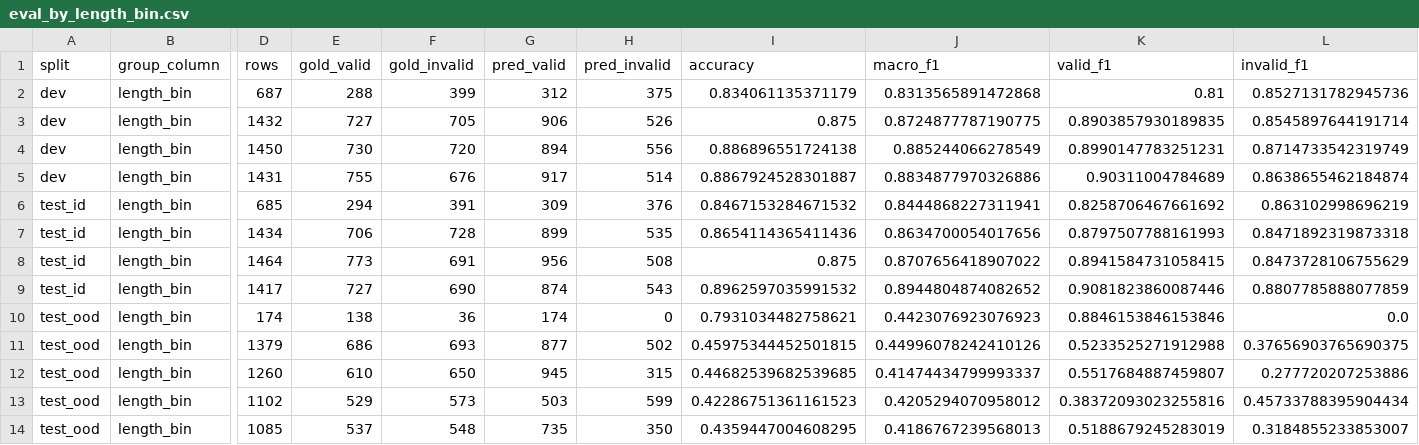
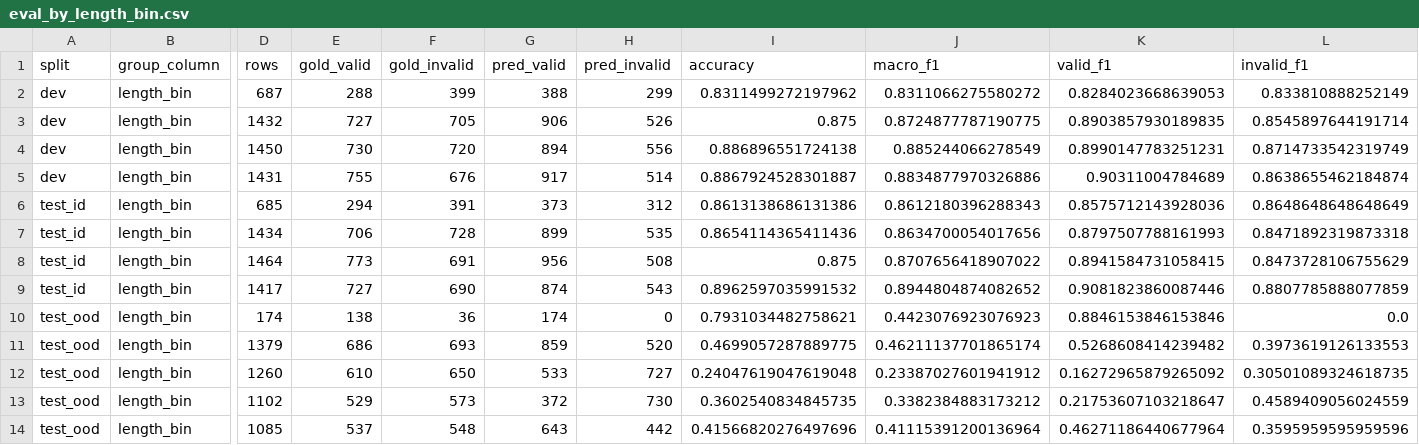
Before and after one commit to anthonyysaab/lab4-dyck-transformer, a CSV file: outputs/tables/eval_by_length_bin.csv, drawn as a sheet; only a part is shown, gaps mark what is left out; the diff names each change by its address in the sheet, - before the commit and + after, or states it on an @@ line.

```diff
--- a/outputs/tables/eval_by_length_bin.csv
+++ b/outputs/tables/eval_by_length_bin.csv
-G2 (pred_valid): 312
+G2 (pred_valid): 388
-H2 (pred_invalid): 375
+H2 (pred_invalid): 299
-I2 (accuracy): 0.834061135371179
+I2 (accuracy): 0.8311499272197962
-J2 (macro_f1): 0.8313565891472868
+J2 (macro_f1): 0.8311066275580272
-K2 (valid_f1): 0.81
+K2 (valid_f1): 0.8284023668639053
-L2 (invalid_f1): 0.8527131782945736
+L2 (invalid_f1): 0.833810888252149
-G6 (pred_valid): 309
+G6 (pred_valid): 373
-H6 (pred_invalid): 376
+H6 (pred_invalid): 312
-I6 (accuracy): 0.8467153284671532
+I6 (accuracy): 0.8613138686131386
-J6 (macro_f1): 0.8444868227311941
+J6 (macro_f1): 0.8612180396288343
-K6 (valid_f1): 0.8258706467661692
+K6 (valid_f1): 0.8575712143928036
-L6 (invalid_f1): 0.863102998696219
+L6 (invalid_f1): 0.8648648648648649
-G11 (pred_valid): 877
+G11 (pred_valid): 859
-H11 (pred_invalid): 502
+H11 (pred_invalid): 520
-I11 (accuracy): 0.45975344452501815
+I11 (accuracy): 0.4699057287889775
-J11 (macro_f1): 0.44996078242410126
+J11 (macro_f1): 0.46211137701865174
-K11 (valid_f1): 0.5233525271912988
+K11 (valid_f1): 0.5268608414239482
-L11 (invalid_f1): 0.37656903765690375
+L11 (invalid_f1): 0.3973619126133553
-G12 (pred_valid): 945
+G12 (pred_valid): 533
-H12 (pred_invalid): 315
+H12 (pred_invalid): 727
-I12 (accuracy): 0.44682539682539685
+I12 (accuracy): 0.24047619047619048
-J12 (macro_f1): 0.41474434799993337
+J12 (macro_f1): 0.23387027601941912
-K12 (valid_f1): 0.5517684887459807
+K12 (valid_f1): 0.16272965879265092
-L12 (invalid_f1): 0.277720207253886
+L12 (invalid_f1): 0.30501089324618735
-G13 (pred_valid): 503
+G13 (pred_valid): 372
-H13 (pred_invalid): 599
+H13 (pred_invalid): 730
-I13 (accuracy): 0.42286751361161523
+I13 (accuracy): 0.3602540834845735
-J13 (macro_f1): 0.4205294070958012
+J13 (macro_f1): 0.3382384883173212
-K13 (valid_f1): 0.38372093023255816
+K13 (valid_f1): 0.21753607103218647
-L13 (invalid_f1): 0.45733788395904434
+L13 (invalid_f1): 0.4589409056024559
-G14 (pred_valid): 735
+G14 (pred_valid): 643
-H14 (pred_invalid): 350
+H14 (pred_invalid): 442
-I14 (accuracy): 0.4359447004608295
+I14 (accuracy): 0.41566820276497696
-J14 (macro_f1): 0.4186767239568013
+J14 (macro_f1): 0.41115391200136964
-K14 (valid_f1): 0.5188679245283019
+K14 (valid_f1): 0.46271186440677964
-L14 (invalid_f1): 0.3184855233853007
+L14 (invalid_f1): 0.3595959595959596
```
Also changed, not shown: outputs/attention/attention_head_summary_test_id.csv, outputs/tables/detection_predictions_test_id.csv, 43 other files.
